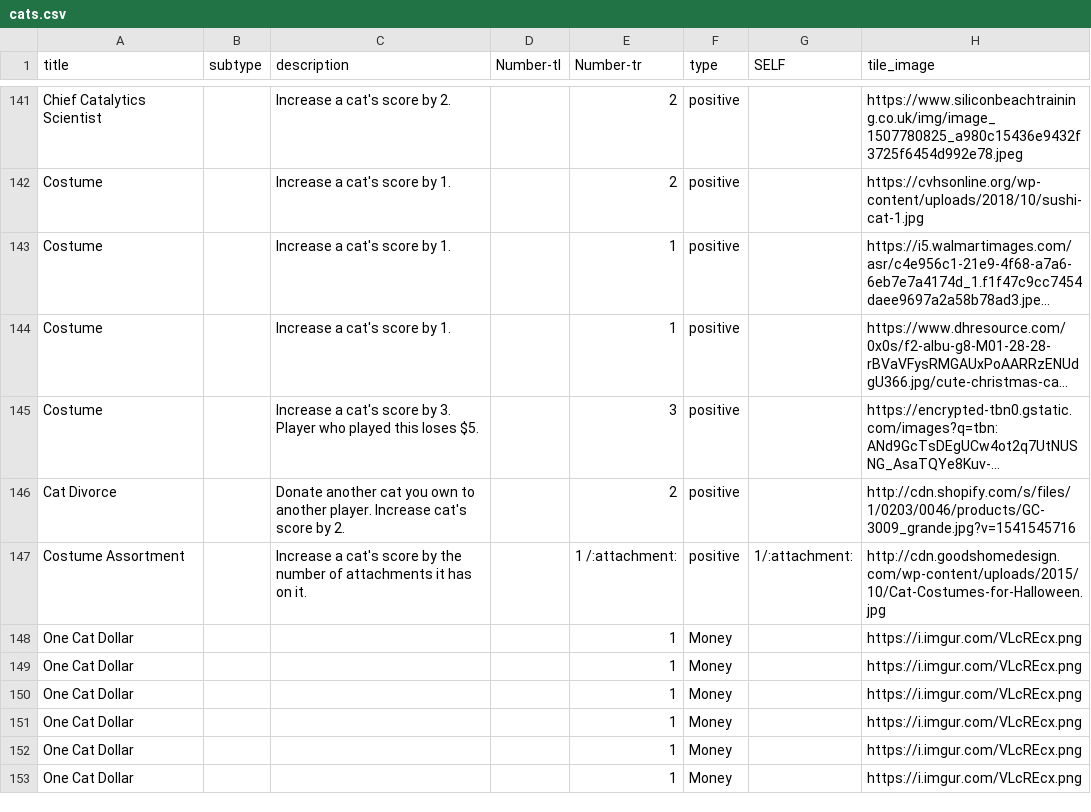
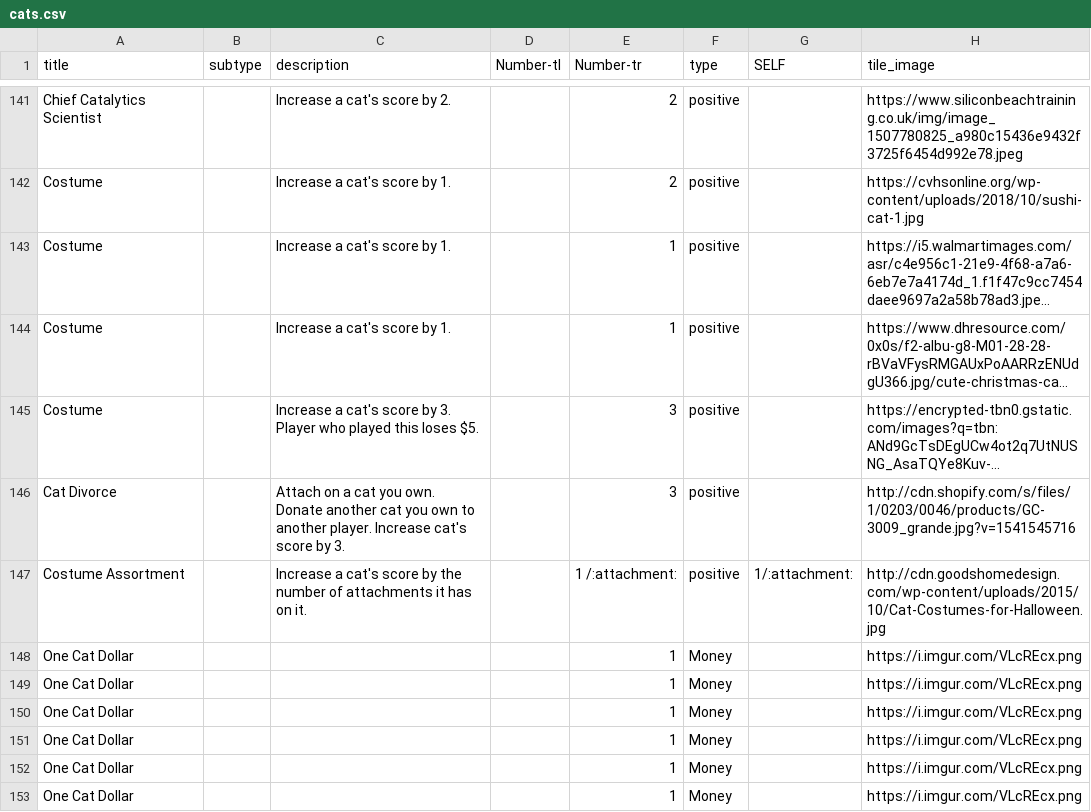
Before and after one commit to FeminismIsAwesome/catscatscats, a CSV file: config/cats.csv, drawn as a sheet; only a part is shown, gaps mark what is left out; long unchanged cells end in …; the diff covers the shown part only; the diff names each change by its address in the sheet, - before the commit and + after, or states it on an @@ line.

```diff
--- a/config/cats.csv
+++ b/config/cats.csv
-C146 (description): Donate another cat you own to another player. Increase cat's score by 2.
+C146 (description): Attach on a cat you own. Donate another cat you own to another player. Increase cat's score by 3.
-E146 (Number-tr): 2
+E146 (Number-tr): 3
```
Also changed, not shown: 3 added rows, 3 removed rows and 44 edited cells elsewhere in this file, 4 other files.
